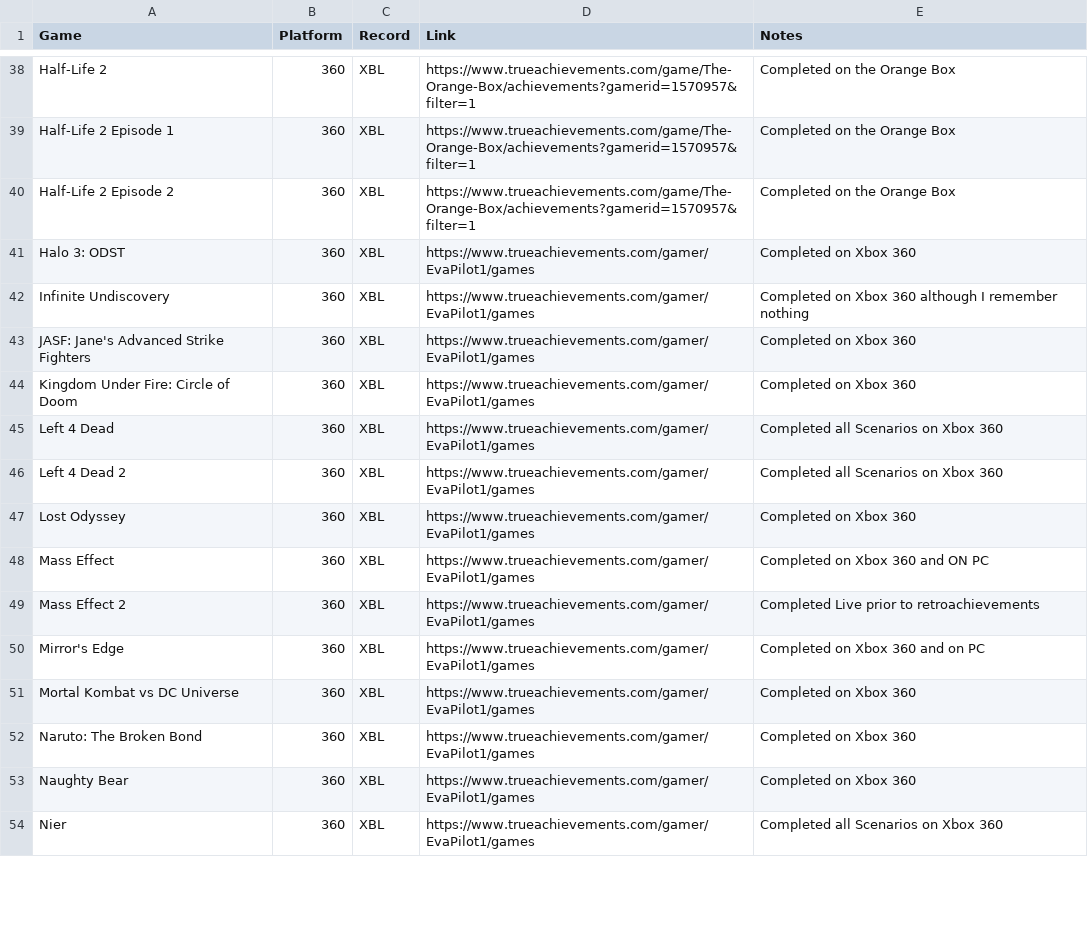
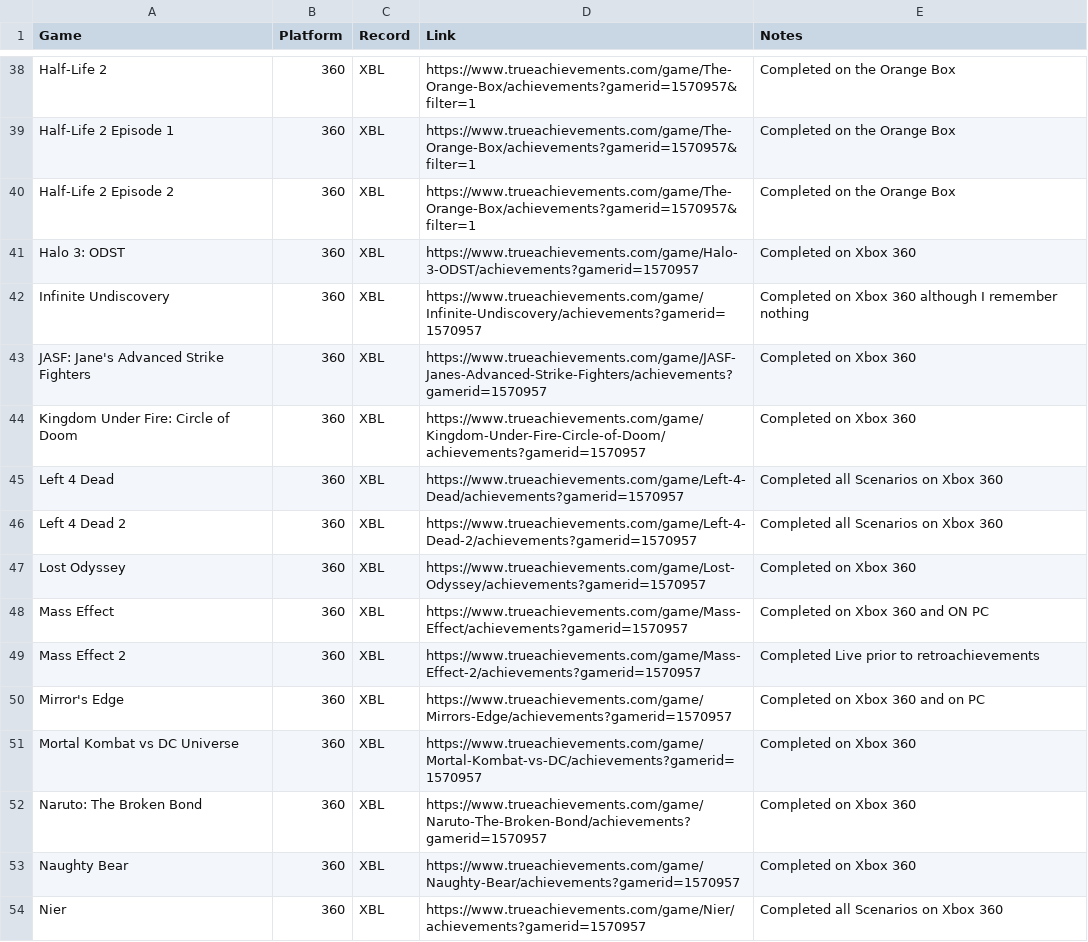
Before and after one commit to EvaPilot1/evapilot1.github.io, a CSV file: games.csv, drawn as a sheet; only a part is shown, gaps mark what is left out; the diff covers the shown part only.

Commit message:
Add files via upload

```diff
--- a/games.csv
+++ b/games.csv
@@ -40,15 +40,15 @@ Half-Life 2 Episode 1,360,XBL,https://www.trueachievements.com/game/The-Orange-B
 Half-Life 2 Episode 2,360,XBL,https://www.trueachievements.com/game/The-Orange-Box/achievements?gamerid=1570957&filter=1,Completed on the Orange Box
-Halo 3: ODST,360,XBL,https://www.trueachievements.com/gamer/EvaPilot1/games,Completed on Xbox 360
-Infinite Undiscovery,360,XBL,https://www.trueachievements.com/gamer/EvaPilot1/games,Completed on Xbox 360 although I remember nothing
-JASF: Jane's Advanced Strike Fighters,360,XBL,https://www.trueachievements.com/gamer/EvaPilot1/games,Completed on Xbox 360
-Kingdom Under Fire: Circle of Doom,360,XBL,https://www.trueachievements.com/gamer/EvaPilot1/games,Completed on Xbox 360
-Left 4 Dead,360,XBL,https://www.trueachievements.com/gamer/EvaPilot1/games,Completed all Scenarios on Xbox 360
-Left 4 Dead 2,360,XBL,https://www.trueachievements.com/gamer/EvaPilot1/games,Completed all Scenarios on Xbox 360
-Lost Odyssey,360,XBL,https://www.trueachievements.com/gamer/EvaPilot1/games,Completed on Xbox 360
-Mass Effect,360,XBL,https://www.trueachievements.com/gamer/EvaPilot1/games,Completed on Xbox 360 and ON PC
-Mass Effect 2,360,XBL,https://www.trueachievements.com/gamer/EvaPilot1/games,Completed Live prior to retroachievements
-Mirror's Edge,360,XBL,https://www.trueachievements.com/gamer/EvaPilot1/games,Completed on Xbox 360 and on PC
-Mortal Kombat vs DC Universe,360,XBL,https://www.trueachievements.com/gamer/EvaPilot1/games,Completed on Xbox 360
-Naruto: The Broken Bond,360,XBL,https://www.trueachievements.com/gamer/EvaPilot1/games,Completed on Xbox 360
-Naughty Bear,360,XBL,https://www.trueachievements.com/gamer/EvaPilot1/games,Completed on Xbox 360
-Nier,360,XBL,https://www.trueachievements.com/gamer/EvaPilot1/games,Completed all Scenarios on Xbox 360
+Halo 3: ODST,360,XBL,https://www.trueachievements.com/game/Halo-3-ODST/achievements?gamerid=1570957,Completed on Xbox 360
+Infinite Undiscovery,360,XBL,https://www.trueachievements.com/game/Infinite-Undiscovery/achievements?gamerid=1570957,Completed on Xbox 360 although I remember nothing
+JASF: Jane's Advanced Strike Fighters,360,XBL,https://www.trueachievements.com/game/JASF-Janes-Advanced-Strike-Fighters/achievements?gamerid=1570957,Completed on Xbox 360
+Kingdom Under Fire: Circle of Doom,360,XBL,https://www.trueachievements.com/game/Kingdom-Under-Fire-Circle-of-Doom/achievements?gamerid=1570957,Completed on Xbox 360
+Left 4 Dead,360,XBL,https://www.trueachievements.com/game/Left-4-Dead/achievements?gamerid=1570957,Completed all Scenarios on Xbox 360
+Left 4 Dead 2,360,XBL,https://www.trueachievements.com/game/Left-4-Dead-2/achievements?gamerid=1570957,Completed all Scenarios on Xbox 360
+Lost Odyssey,360,XBL,https://www.trueachievements.com/game/Lost-Odyssey/achievements?gamerid=1570957,Completed on Xbox 360
+Mass Effect,360,XBL,https://www.trueachievements.com/game/Mass-Effect/achievements?gamerid=1570957,Completed on Xbox 360 and ON PC
+Mass Effect 2,360,XBL,https://www.trueachievements.com/game/Mass-Effect-2/achievements?gamerid=1570957,Completed Live prior to retroachievements
+Mirror's Edge,360,XBL,https://www.trueachievements.com/game/Mirrors-Edge/achievements?gamerid=1570957,Completed on Xbox 360 and on PC
+Mortal Kombat vs DC Universe,360,XBL,https://www.trueachievements.com/game/Mortal-Kombat-vs-DC/achievements?gamerid=1570957,Completed on Xbox 360
+Naruto: The Broken Bond,360,XBL,https://www.trueachievements.com/game/Naruto-The-Broken-Bond/achievements?gamerid=1570957,Completed on Xbox 360
+Naughty Bear,360,XBL,https://www.trueachievements.com/game/Naughty-Bear/achievements?gamerid=1570957,Completed on Xbox 360
+Nier,360,XBL,https://www.trueachievements.com/game/Nier/achievements?gamerid=1570957,Completed all Scenarios on Xbox 360
```
Also changed, not shown: 48 edited cells elsewhere in this file.
